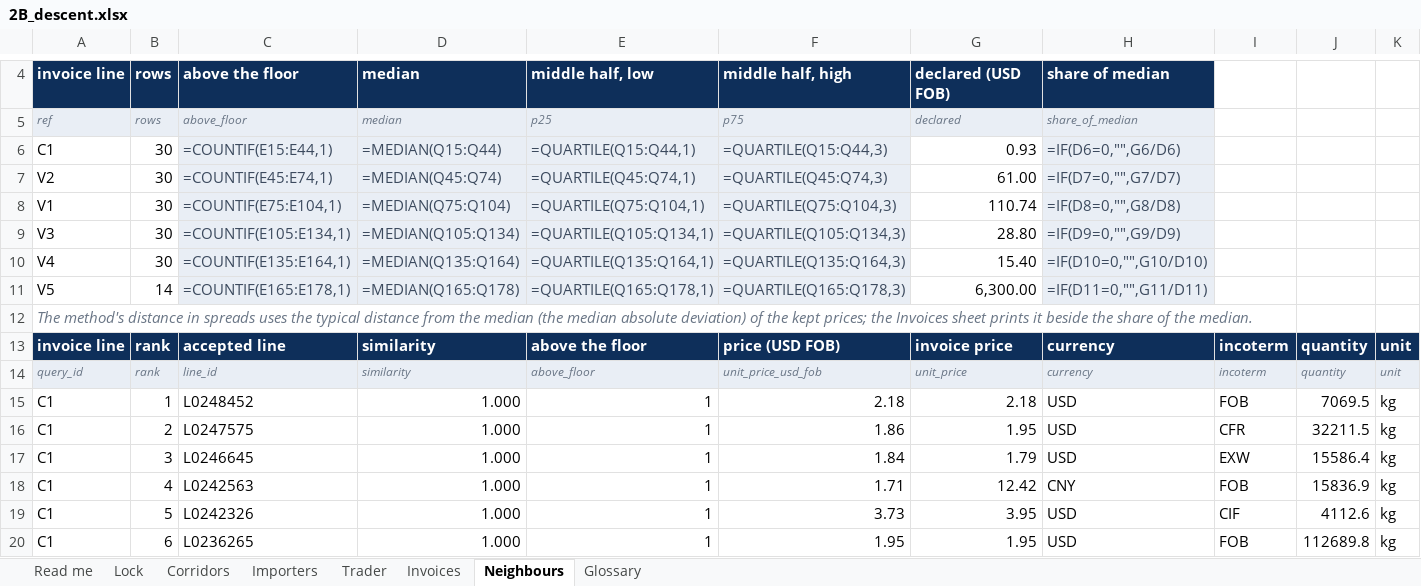
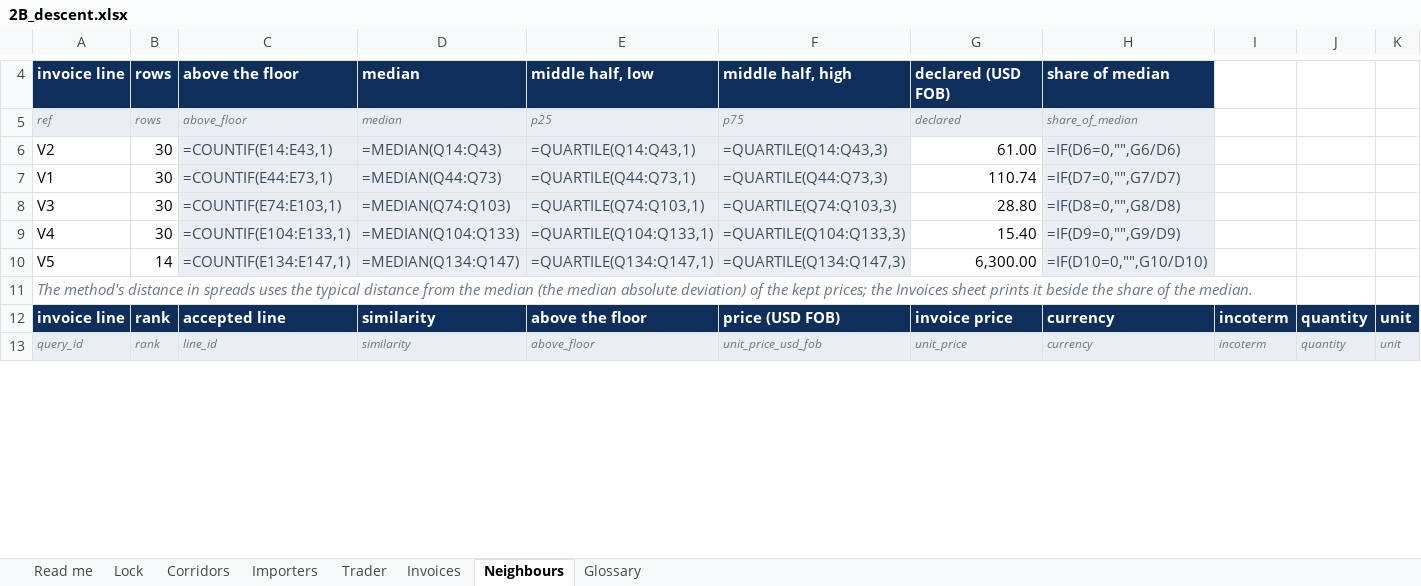
Before and after one commit to FrancoisChastel/CustomsWorkshopNotebooks, an Excel workbook: data/2B_descent.xlsx, sheet Neighbours, drawn as a sheet; only a part is shown, gaps mark what is left out; values as stored, in another font and other column widths than the file's, no borders; formulas without a stored value are shown as written; removed rows and columns are numbered as before the commit, all else as after; rows hold the shown columns only; the diff covers the shown part only; the diff names each change by its address in the sheet, - before the commit and + after, or states it on an @@ line.

```diff
--- a/data/2B_descent.xlsx (sheet Neighbours)
+++ b/data/2B_descent.xlsx (sheet Neighbours)
-row 6: C1 | 30 | =COUNTIF(E15:E44,1) | =MEDIAN(Q15:Q44) | =QUARTILE(Q15:Q44,1) | =QUARTILE(Q15:Q44,3) | 0.93 | =IF(D6=0,"",G6/D6)
-C6: =COUNTIF(E45:E74,1)
+C6: =COUNTIF(E14:E43,1)
-D6: =MEDIAN(Q45:Q74)
+D6: =MEDIAN(Q14:Q43)
-E6: =QUARTILE(Q45:Q74,1)
+E6: =QUARTILE(Q14:Q43,1)
-F6: =QUARTILE(Q45:Q74,3)
+F6: =QUARTILE(Q14:Q43,3)
-H6: =IF(D7=0,"",G7/D7)
+H6: =IF(D6=0,"",G6/D6)
-C7: =COUNTIF(E75:E104,1)
+C7: =COUNTIF(E44:E73,1)
-D7: =MEDIAN(Q75:Q104)
+D7: =MEDIAN(Q44:Q73)
-E7: =QUARTILE(Q75:Q104,1)
+E7: =QUARTILE(Q44:Q73,1)
-F7: =QUARTILE(Q75:Q104,3)
+F7: =QUARTILE(Q44:Q73,3)
-H7: =IF(D8=0,"",G8/D8)
+H7: =IF(D7=0,"",G7/D7)
-C8: =COUNTIF(E105:E134,1)
+C8: =COUNTIF(E74:E103,1)
-D8: =MEDIAN(Q105:Q134)
+D8: =MEDIAN(Q74:Q103)
-E8: =QUARTILE(Q105:Q134,1)
+E8: =QUARTILE(Q74:Q103,1)
-F8: =QUARTILE(Q105:Q134,3)
+F8: =QUARTILE(Q74:Q103,3)
-H8: =IF(D9=0,"",G9/D9)
+H8: =IF(D8=0,"",G8/D8)
-C9: =COUNTIF(E135:E164,1)
+C9: =COUNTIF(E104:E133,1)
-D9: =MEDIAN(Q135:Q164)
+D9: =MEDIAN(Q104:Q133)
-E9: =QUARTILE(Q135:Q164,1)
+E9: =QUARTILE(Q104:Q133,1)
-F9: =QUARTILE(Q135:Q164,3)
+F9: =QUARTILE(Q104:Q133,3)
-H9: =IF(D10=0,"",G10/D10)
+H9: =IF(D9=0,"",G9/D9)
-C10: =COUNTIF(E165:E178,1)
+C10: =COUNTIF(E134:E147,1)
-D10: =MEDIAN(Q165:Q178)
+D10: =MEDIAN(Q134:Q147)
-E10: =QUARTILE(Q165:Q178,1)
+E10: =QUARTILE(Q134:Q147,1)
-F10: =QUARTILE(Q165:Q178,3)
+F10: =QUARTILE(Q134:Q147,3)
-H10: =IF(D11=0,"",G11/D11)
+H10: =IF(D10=0,"",G10/D10)
-row 15: C1 | 1 | L0248452 | 1.000 | 1 | 2.18 | 2.18 | USD | FOB | 7069.5 | kg
-row 16: C1 | 2 | L0247575 | 1.000 | 1 | 1.86 | 1.95 | USD | CFR | 32211.5 | kg
-row 17: C1 | 3 | L0246645 | 1.000 | 1 | 1.84 | 1.79 | USD | EXW | 15586.4 | kg
-row 18: C1 | 4 | L0242563 | 1.000 | 1 | 1.71 | 12.42 | CNY | FOB | 15836.9 | kg
-row 19: C1 | 5 | L0242326 | 1.000 | 1 | 3.73 | 3.95 | USD | CIF | 4112.6 | kg
-row 20: C1 | 6 | L0236265 | 1.000 | 1 | 1.95 | 1.95 | USD | FOB | 112689.8 | kg
```
Also changed, not shown: 24 removed rows and 134 edited cells elsewhere in this sheet, sheet Importers, sheet Invoices, sheet Trader, sheet Read me, 50 other files.
